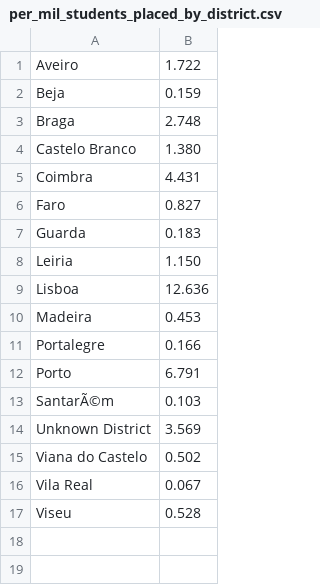
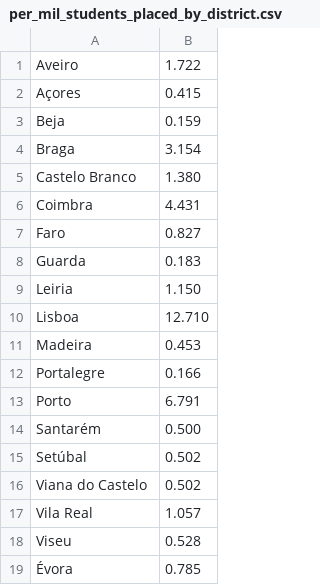
Before and after one commit to seppulcro/Python-Csv-Data-Parser, a CSV file: src/per_mil_students_placed_by_district.csv, drawn as a sheet.

```diff
--- a/src/per_mil_students_placed_by_district.csv
+++ b/src/per_mil_students_placed_by_district.csv
@@ -1,4 +1,5 @@
 "Aveiro","1.722"
+"Açores","0.415"
 "Beja","0.159"
-"Braga","2.748"
+"Braga","3.154"
 "Castelo Branco","1.380"
@@ -8,3 +9,3 @@
 "Leiria","1.150"
-"Lisboa","12.636"
+"Lisboa","12.710"
 "Madeira","0.453"
@@ -12,6 +13,7 @@
 "Porto","6.791"
-"SantarÃ©m","0.103"
-"Unknown District","3.569"
+"Santarém","0.500"
+"Setúbal","0.502"
 "Viana do Castelo","0.502"
-"Vila Real","0.067"
+"Vila Real","1.057"
 "Viseu","0.528"
+"Évora","0.785"
```
Also changed, not shown: src/openings_remaining_by_district.csv, src/students_placed_by_district.csv, 3 other files.
